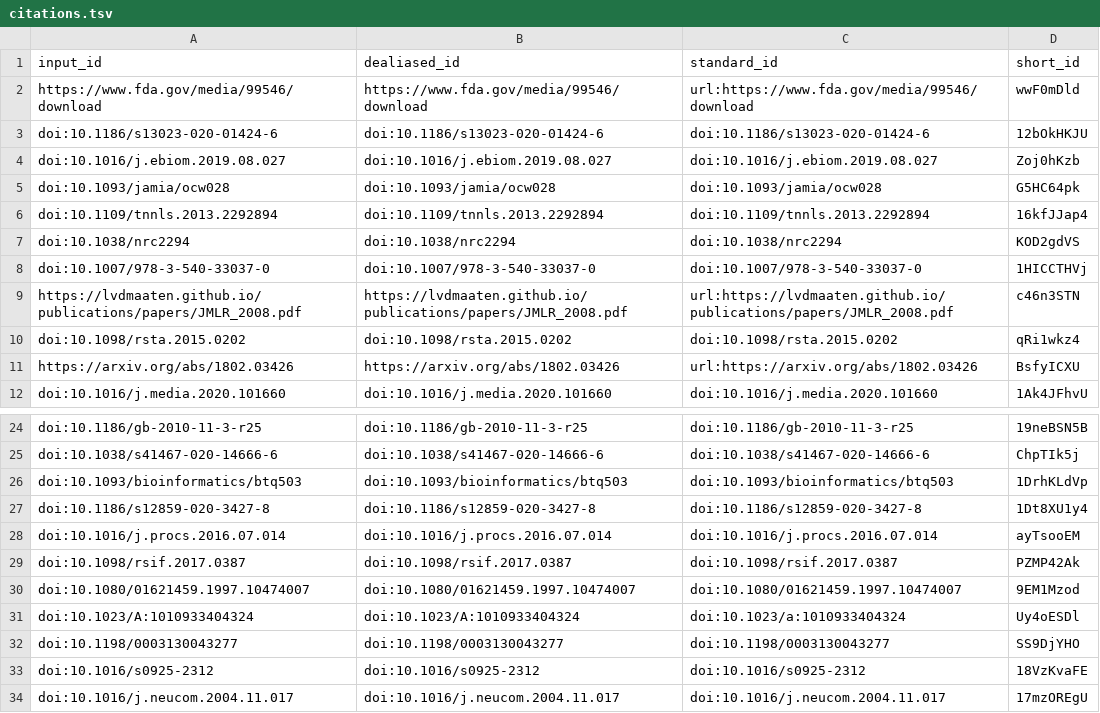
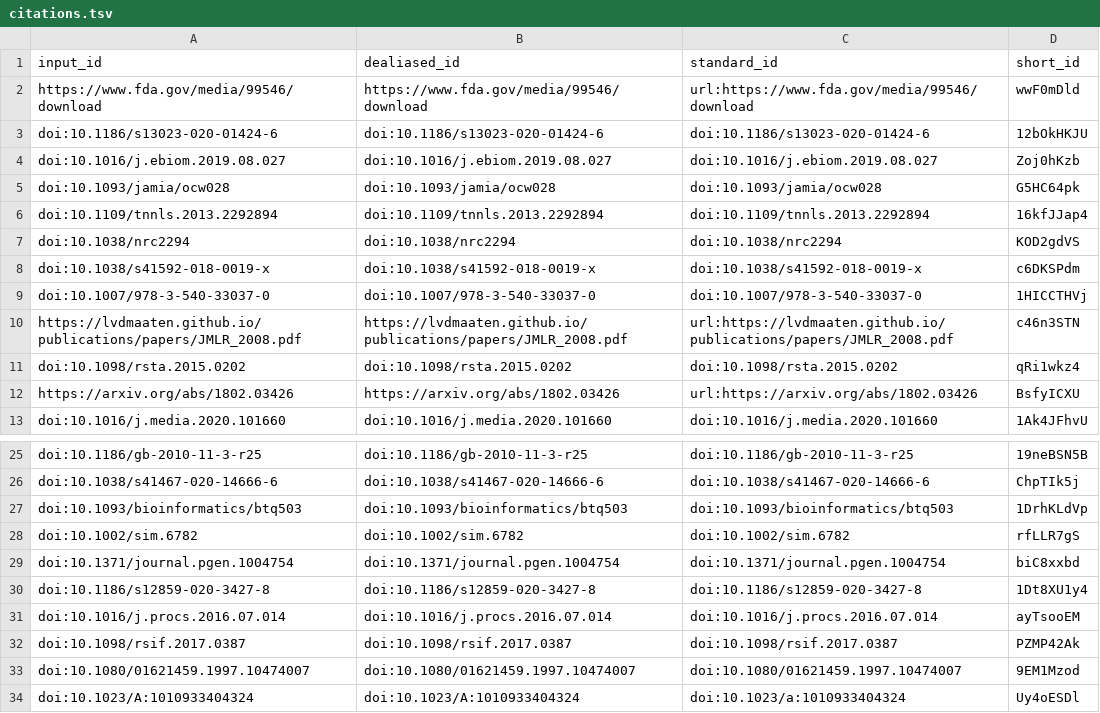
Before and after one commit to jaybee84/ml-in-rd, a TSV file: citations.tsv, drawn as a sheet; only a part is shown, gaps mark what is left out; the shorter side is filled out with more unchanged rows.

```diff
--- a/citations.tsv
+++ b/citations.tsv
@@ -7,2 +7,3 @@ doi:10.1109/tnnls.2013.2292894	doi:10.1109/tnnls.2013.2292894	doi:10.1109/tnnls.
 doi:10.1038/nrc2294	doi:10.1038/nrc2294	doi:10.1038/nrc2294	KOD2gdVS
+doi:10.1038/s41592-018-0019-x	doi:10.1038/s41592-018-0019-x	doi:10.1038/s41592-018-0019-x	c6DKSPdm
 doi:10.1007/978-3-540-33037-0	doi:10.1007/978-3-540-33037-0	doi:10.1007/978-3-540-33037-0	1HICCTHVj
@@ -26,2 +27,4 @@ doi:10.1038/s41467-020-14666-6	doi:10.1038/s41467-020-14666-6	doi:10.1038/s41467
 doi:10.1093/bioinformatics/btq503	doi:10.1093/bioinformatics/btq503	doi:10.1093/bioinformatics/btq503	1DrhKLdVp
+doi:10.1002/sim.6782	doi:10.1002/sim.6782	doi:10.1002/sim.6782	rfLLR7gS
+doi:10.1371/journal.pgen.1004754	doi:10.1371/journal.pgen.1004754	doi:10.1371/journal.pgen.1004754	biC8xxbd
 doi:10.1186/s12859-020-3427-8	doi:10.1186/s12859-020-3427-8	doi:10.1186/s12859-020-3427-8	1Dt8XU1y4
```
Also changed, not shown: 7 other files.
